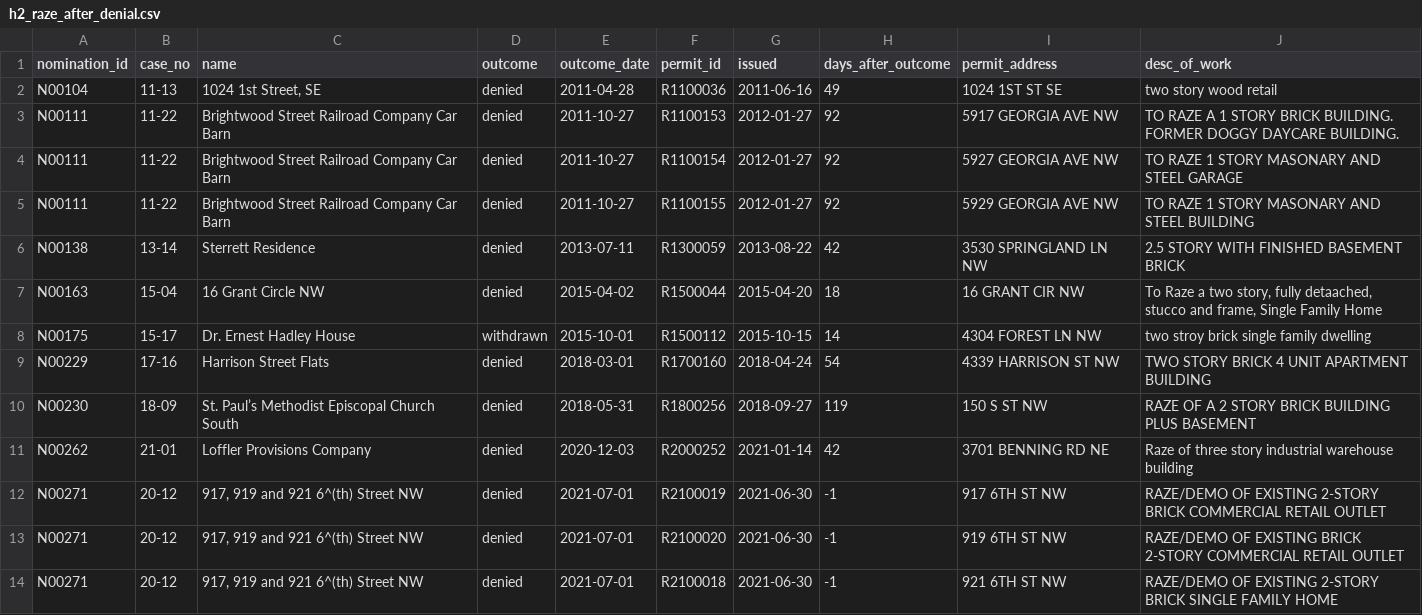
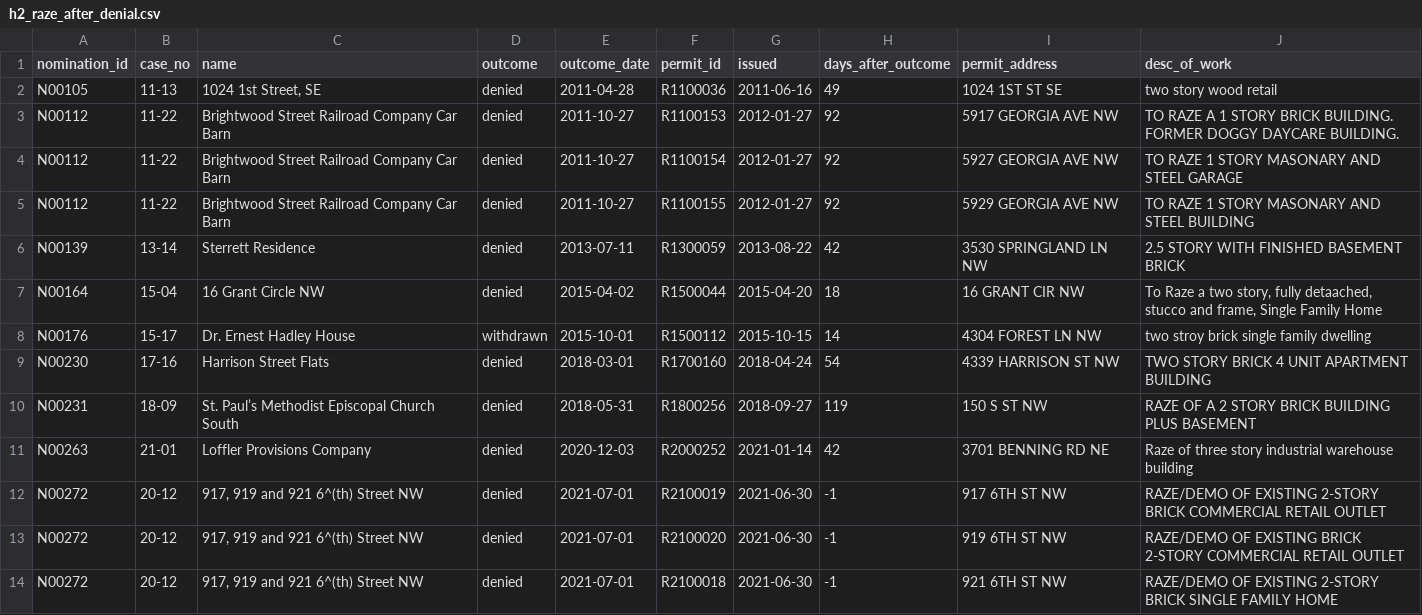
Before and after one commit to capital-commonsense/historic_designation, a CSV file: data/analysis/h2_raze_after_denial.csv, drawn as a sheet.

```diff
--- a/data/analysis/h2_raze_after_denial.csv
+++ b/data/analysis/h2_raze_after_denial.csv
@@ -1,14 +1,14 @@
 nomination_id,case_no,name,outcome,outcome_date,permit_id,issued,days_after_outcome,permit_address,desc_of_work
-N00104,11-13,"1024 1st Street, SE",denied,2011-04-28,R1100036,2011-06-16,49,1024 1ST ST SE,two story wood retail
-N00111,11-22,Brightwood Street Railroad Company Car Barn,denied,2011-10-27,R1100153,2012-01-27,92,5917 GEORGIA AVE NW,TO RAZE A 1 STORY BRICK BUILDING. FORMER DOGGY DAYCARE BUILDING.
-N00111,11-22,Brightwood Street Railroad Company Car Barn,denied,2011-10-27,R1100154,2012-01-27,92,5927 GEORGIA AVE NW,TO RAZE 1 STORY MASONARY AND STEEL GARAGE
-N00111,11-22,Brightwood Street Railroad Company Car Barn,denied,2011-10-27,R1100155,2012-01-27,92,5929 GEORGIA AVE NW,TO RAZE 1 STORY MASONARY AND STEEL BUILDING
-N00138,13-14,Sterrett Residence,denied,2013-07-11,R1300059,2013-08-22,42,3530 SPRINGLAND LN NW,2.5 STORY WITH FINISHED BASEMENT BRICK
-N00163,15-04,16 Grant Circle NW,denied,2015-04-02,R1500044,2015-04-20,18,16 GRANT CIR NW,"To Raze a two story, fully detaached, stucco and frame, Single Family Home"
-N00175,15-17,Dr. Ernest Hadley House,withdrawn,2015-10-01,R1500112,2015-10-15,14,4304 FOREST LN NW,two stroy brick single family dwelling
-N00229,17-16,Harrison Street Flats,denied,2018-03-01,R1700160,2018-04-24,54,4339 HARRISON ST NW,TWO STORY BRICK 4 UNIT APARTMENT BUILDING
-N00230,18-09,St. Paul’s Methodist Episcopal Church South,denied,2018-05-31,R1800256,2018-09-27,119,150 S ST NW,RAZE OF A  2 STORY BRICK BUILDING PLUS BASEMENT
-N00262,21-01,Loffler Provisions Company,denied,2020-12-03,R2000252,2021-01-14,42,3701 BENNING RD NE,Raze of three story industrial warehouse building
-N00271,20-12,"917, 919 and 921 6^(th) Street NW",denied,2021-07-01,R2100019,2021-06-30,-1,917 6TH ST NW,RAZE/DEMO OF EXISTING 2-STORY BRICK COMMERCIAL RETAIL OUTLET
-N00271,20-12,"917, 919 and 921 6^(th) Street NW",denied,2021-07-01,R2100020,2021-06-30,-1,919 6TH ST NW,RAZE/DEMO OF EXISTING BRICK 2-STORY COMMERCIAL RETAIL OUTLET
-N00271,20-12,"917, 919 and 921 6^(th) Street NW",denied,2021-07-01,R2100018,2021-06-30,-1,921 6TH ST NW,RAZE/DEMO OF EXISTING 2-STORY BRICK SINGLE FAMILY HOME
+N00105,11-13,"1024 1st Street, SE",denied,2011-04-28,R1100036,2011-06-16,49,1024 1ST ST SE,two story wood retail
+N00112,11-22,Brightwood Street Railroad Company Car Barn,denied,2011-10-27,R1100153,2012-01-27,92,5917 GEORGIA AVE NW,TO RAZE A 1 STORY BRICK BUILDING. FORMER DOGGY DAYCARE BUILDING.
+N00112,11-22,Brightwood Street Railroad Company Car Barn,denied,2011-10-27,R1100154,2012-01-27,92,5927 GEORGIA AVE NW,TO RAZE 1 STORY MASONARY AND STEEL GARAGE
+N00112,11-22,Brightwood Street Railroad Company Car Barn,denied,2011-10-27,R1100155,2012-01-27,92,5929 GEORGIA AVE NW,TO RAZE 1 STORY MASONARY AND STEEL BUILDING
+N00139,13-14,Sterrett Residence,denied,2013-07-11,R1300059,2013-08-22,42,3530 SPRINGLAND LN NW,2.5 STORY WITH FINISHED BASEMENT BRICK
+N00164,15-04,16 Grant Circle NW,denied,2015-04-02,R1500044,2015-04-20,18,16 GRANT CIR NW,"To Raze a two story, fully detaached, stucco and frame, Single Family Home"
+N00176,15-17,Dr. Ernest Hadley House,withdrawn,2015-10-01,R1500112,2015-10-15,14,4304 FOREST LN NW,two stroy brick single family dwelling
+N00230,17-16,Harrison Street Flats,denied,2018-03-01,R1700160,2018-04-24,54,4339 HARRISON ST NW,TWO STORY BRICK 4 UNIT APARTMENT BUILDING
+N00231,18-09,St. Paul’s Methodist Episcopal Church South,denied,2018-05-31,R1800256,2018-09-27,119,150 S ST NW,RAZE OF A  2 STORY BRICK BUILDING PLUS BASEMENT
+N00263,21-01,Loffler Provisions Company,denied,2020-12-03,R2000252,2021-01-14,42,3701 BENNING RD NE,Raze of three story industrial warehouse building
+N00272,20-12,"917, 919 and 921 6^(th) Street NW",denied,2021-07-01,R2100019,2021-06-30,-1,917 6TH ST NW,RAZE/DEMO OF EXISTING 2-STORY BRICK COMMERCIAL RETAIL OUTLET
+N00272,20-12,"917, 919 and 921 6^(th) Street NW",denied,2021-07-01,R2100020,2021-06-30,-1,919 6TH ST NW,RAZE/DEMO OF EXISTING BRICK 2-STORY COMMERCIAL RETAIL OUTLET
+N00272,20-12,"917, 919 and 921 6^(th) Street NW",denied,2021-07-01,R2100018,2021-06-30,-1,921 6TH ST NW,RAZE/DEMO OF EXISTING 2-STORY BRICK SINGLE FAMILY HOME
```
Also changed, not shown: charts/out/nominations_by_entity_year.data.csv, data/analysis/coverage_by_year.csv, 14 other files.
